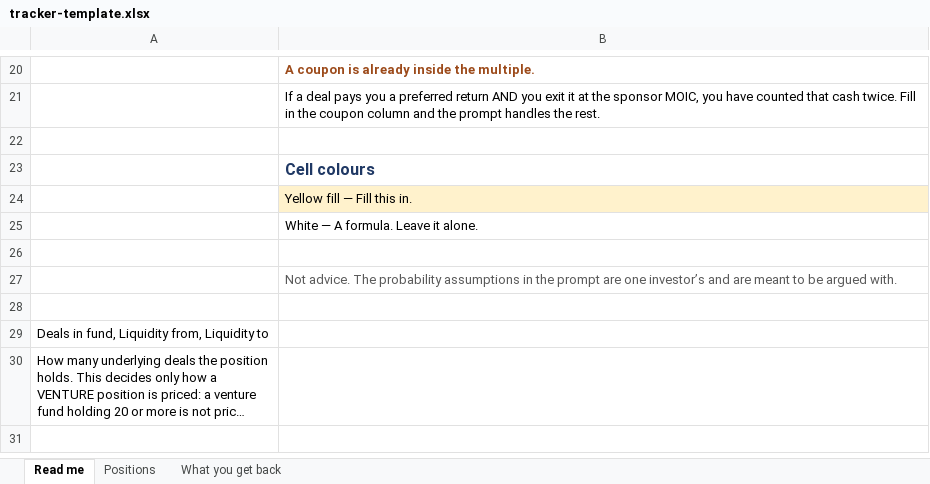
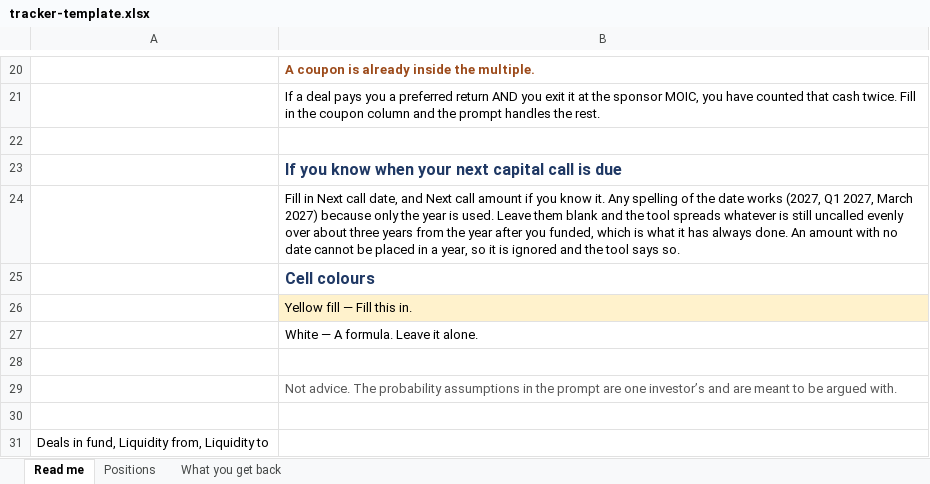
Before and after one commit to jocelynrenaud-commits/exit-timing-calendar, an Excel workbook: tracker-template.xlsx, sheet Read me, drawn as a sheet; only a part is shown, gaps mark what is left out; the shorter side is filled out with more unchanged rows; long unchanged cells end in …; values as stored, in another font and other column widths than the file's, no borders; the diff names each change by its address in the sheet, - before the commit and + after, or states it on an @@ line.

```diff
--- a/tracker-template.xlsx (sheet Read me)
+++ b/tracker-template.xlsx (sheet Read me)
+row 23:  | If you know when your next capital call is due
+row 24:  | Fill in Next call date, and Next call amount if you know it. Any spelling of the date works (2027, Q1 2027, March 2027) because only the year is used. Leave them blank and the tool spreads whatever is still uncalled evenly over about three years from the year after you funded, which is what it has always done. An amount with no date cannot be placed in a year, so it is ignored and the tool says so.
```
Also changed, not shown: sheet Positions, 2 other files.
